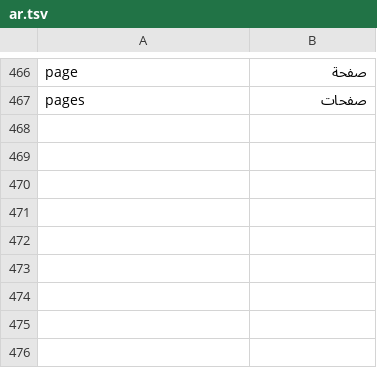
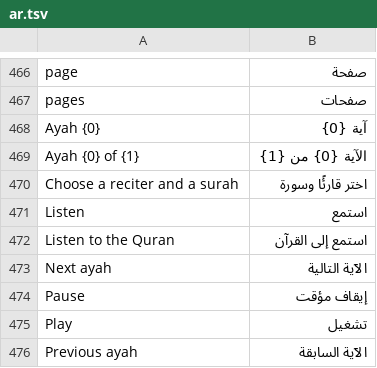
Before and after one commit to lebhaldev/productive-muslim, a TSV file: tool/l10n/ar.tsv, drawn as a sheet; only a part is shown, gaps mark what is left out; the diff covers the shown part only; the diff names each change by its address in the sheet, - before the commit and + after, or states it on an @@ line.

```diff
--- a/tool/l10n/ar.tsv
+++ b/tool/l10n/ar.tsv
+row 468: Ayah {0} | آية {0}
+row 469: Ayah {0} of {1} | الآية {0} من {1}
+row 470: Choose a reciter and a surah | اختر قارئًا وسورة
+row 471: Listen | استمع
+row 472: Listen to the Quran | استمع إلى القرآن
+row 473: Next ayah | الآية التالية
+row 474: Pause | إيقاف مؤقت
+row 475: Play | تشغيل
+row 476: Previous ayah | الآية السابقة
```
Also changed, not shown: 9 added rows elsewhere in this file, tool/l10n/fr.tsv, tool/l10n/id.tsv, 32 other files.
